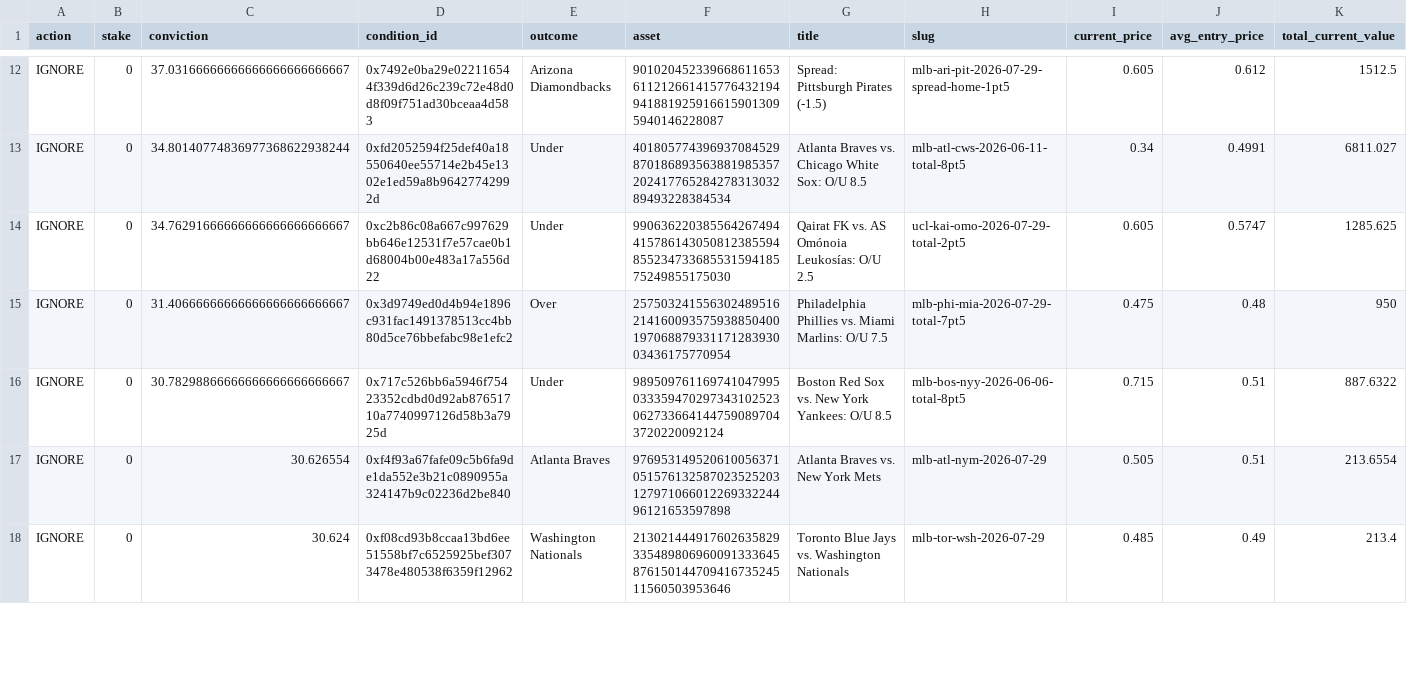
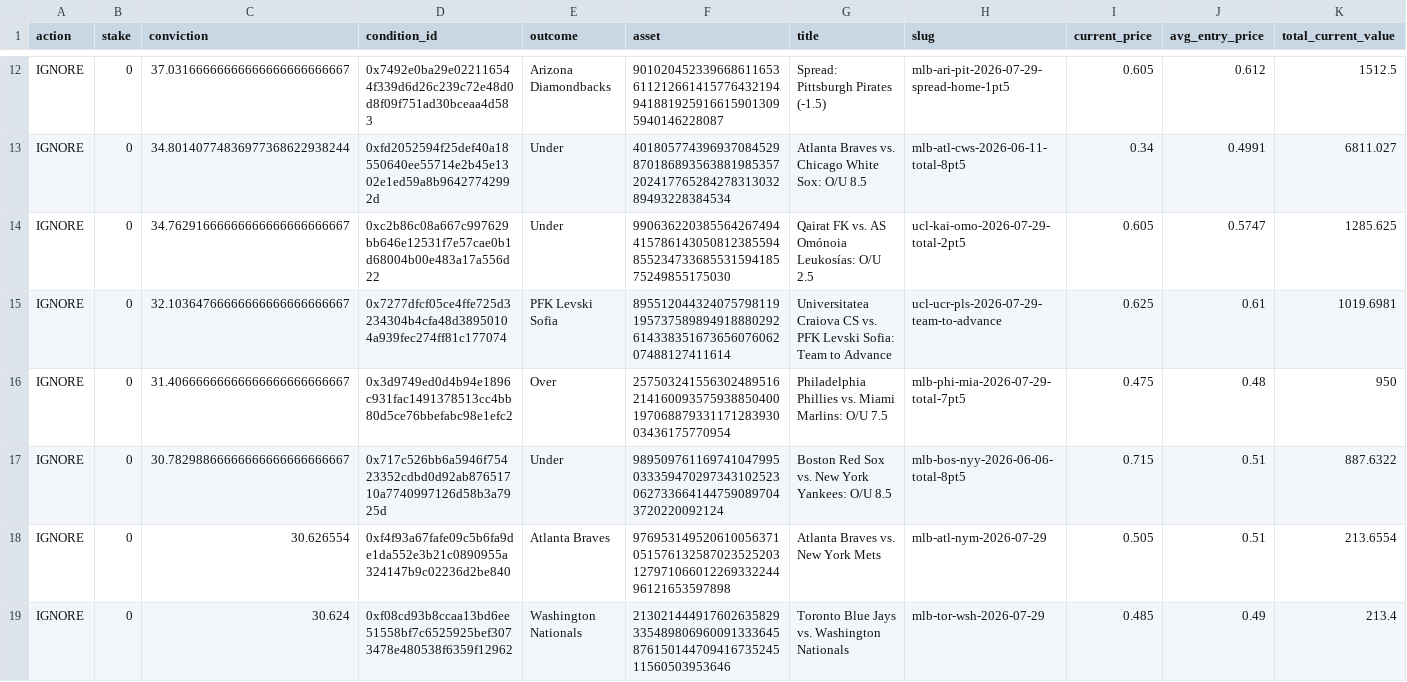
Before and after one commit to giuseppemineo685-beep/atlantis-polymarket-screening, a CSV file: outputs/active_portfolio_signals.csv, drawn as a sheet; only a part is shown, gaps mark what is left out; rows hold the shown columns only; the diff covers the shown part only; the diff names each change by its address in the sheet, - before the commit and + after, or states it on an @@ line.

```diff
--- a/outputs/active_portfolio_signals.csv
+++ b/outputs/active_portfolio_signals.csv
+row 15: IGNORE | 0 | 32.10364766666666666666666667 | 0x7277dfcf05ce4ffe725d3234304b4cfa48d38950104a939fec274ff81c177074 | PFK Levski Sofia | 89551204432407579811919573758989491888029261433835167365607606207488127411614 | Universitatea Craiova CS vs. PFK Levski Sofia: Team to Advance | ucl-ucr-pls-2026-07-29-team-to-advance | 0.625 | 0.61 | 1019.6981
```
Also changed, not shown: 1 added row and 5 edited cells elsewhere in this file, outputs/trade_log.csv, 1 other file.
